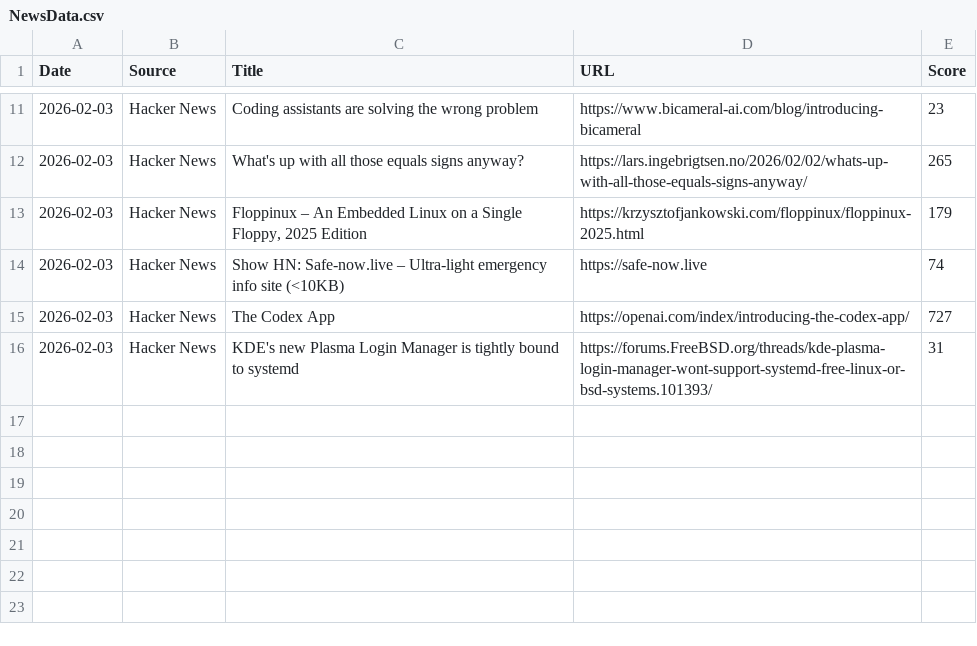
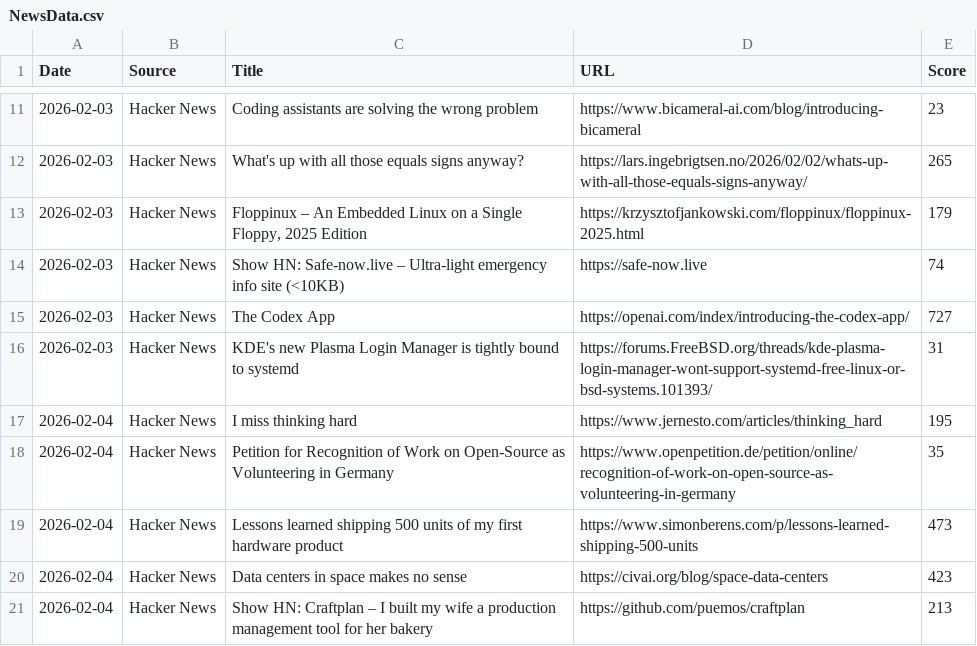
Before and after one commit to Jeffin03/News-Data-Collector, a CSV file: NewsData.csv, drawn as a sheet; only a part is shown, gaps mark what is left out; the diff names each change by its address in the sheet, - before the commit and + after, or states it on an @@ line.

```diff
--- a/NewsData.csv
+++ b/NewsData.csv
+row 17: 2026-02-04 | Hacker News | I miss thinking hard | https://www.jernesto.com/articles/thinking_hard | 195
+row 18: 2026-02-04 | Hacker News | Petition for Recognition of Work on Open-Source as Volunteering in Germany | https://www.openpetition.de/petition/online/recognition-of-work-on-open-source-as-volunteering-in-germany | 35
+row 19: 2026-02-04 | Hacker News | Lessons learned shipping 500 units of my first hardware product | https://www.simonberens.com/p/lessons-learned-shipping-500-units | 473
+row 20: 2026-02-04 | Hacker News | Data centers in space makes no sense | https://civai.org/blog/space-data-centers | 423
+row 21: 2026-02-04 | Hacker News | Show HN: Craftplan – I built my wife a production management tool for her bakery | https://github.com/puemos/craftplan | 213
```
